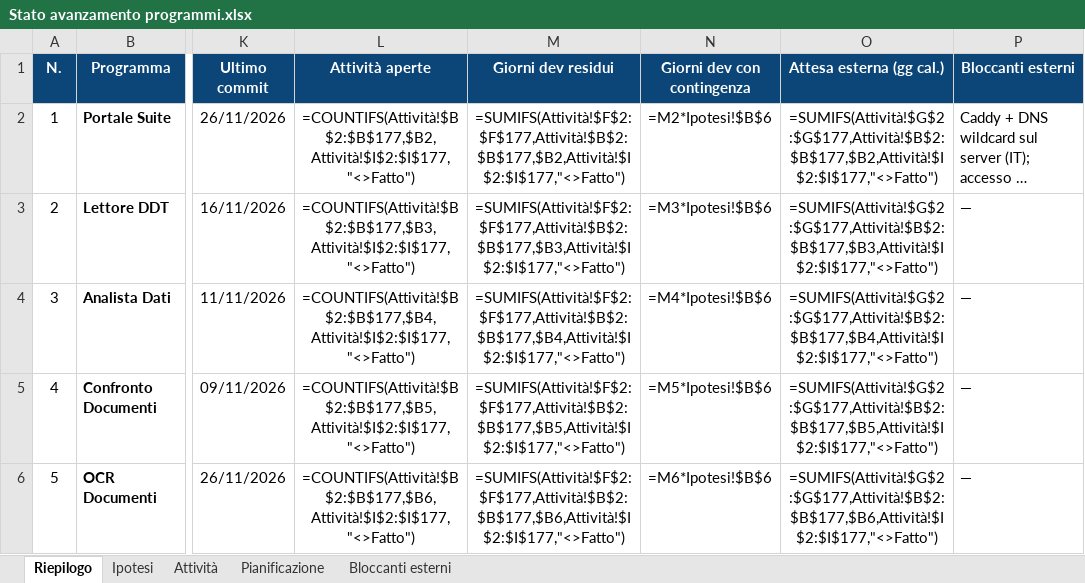
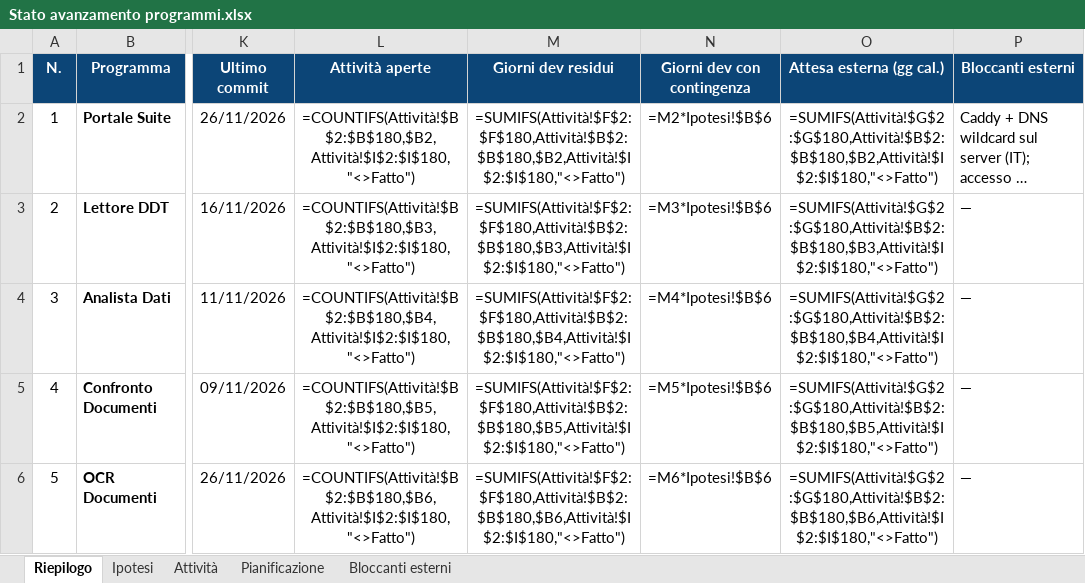
Before and after one commit to Alessio-Mangiagi/Programmi-pronti-, an Excel workbook: Stato avanzamento programmi.xlsx, sheet Riepilogo, drawn as a sheet; only a part is shown, gaps mark what is left out; long unchanged cells end in …; values as stored, in another font and other column widths than the file's, no borders; formulas without a stored value are shown as written; conditional formats not drawn; the diff covers the shown part only; the diff names each change by its address in the sheet, - before the commit and + after, or states it on an @@ line.

```diff
--- a/Stato avanzamento programmi.xlsx (sheet Riepilogo)
+++ b/Stato avanzamento programmi.xlsx (sheet Riepilogo)
-L2 (Attività aperte): =COUNTIFS(Attività!$B$2:$B$177,$B2,Attività!$I$2:$I$177,"<>Fatto")
+L2 (Attività aperte): =COUNTIFS(Attività!$B$2:$B$180,$B2,Attività!$I$2:$I$180,"<>Fatto")
-M2 (Giorni dev residui): =SUMIFS(Attività!$F$2:$F$177,Attività!$B$2:$B$177,$B2,Attività!$I$2:$I$177,"<>Fatto")
+M2 (Giorni dev residui): =SUMIFS(Attività!$F$2:$F$180,Attività!$B$2:$B$180,$B2,Attività!$I$2:$I$180,"<>Fatto")
-O2 (Attesa esterna (gg cal.)): =SUMIFS(Attività!$G$2:$G$177,Attività!$B$2:$B$177,$B2,Attività!$I$2:$I$177,"<>Fatto")
+O2 (Attesa esterna (gg cal.)): =SUMIFS(Attività!$G$2:$G$180,Attività!$B$2:$B$180,$B2,Attività!$I$2:$I$180,"<>Fatto")
-L3 (Attività aperte): =COUNTIFS(Attività!$B$2:$B$177,$B3,Attività!$I$2:$I$177,"<>Fatto")
+L3 (Attività aperte): =COUNTIFS(Attività!$B$2:$B$180,$B3,Attività!$I$2:$I$180,"<>Fatto")
-M3 (Giorni dev residui): =SUMIFS(Attività!$F$2:$F$177,Attività!$B$2:$B$177,$B3,Attività!$I$2:$I$177,"<>Fatto")
+M3 (Giorni dev residui): =SUMIFS(Attività!$F$2:$F$180,Attività!$B$2:$B$180,$B3,Attività!$I$2:$I$180,"<>Fatto")
-O3 (Attesa esterna (gg cal.)): =SUMIFS(Attività!$G$2:$G$177,Attività!$B$2:$B$177,$B3,Attività!$I$2:$I$177,"<>Fatto")
+O3 (Attesa esterna (gg cal.)): =SUMIFS(Attività!$G$2:$G$180,Attività!$B$2:$B$180,$B3,Attività!$I$2:$I$180,"<>Fatto")
-L4 (Attività aperte): =COUNTIFS(Attività!$B$2:$B$177,$B4,Attività!$I$2:$I$177,"<>Fatto")
+L4 (Attività aperte): =COUNTIFS(Attività!$B$2:$B$180,$B4,Attività!$I$2:$I$180,"<>Fatto")
-M4 (Giorni dev residui): =SUMIFS(Attività!$F$2:$F$177,Attività!$B$2:$B$177,$B4,Attività!$I$2:$I$177,"<>Fatto")
+M4 (Giorni dev residui): =SUMIFS(Attività!$F$2:$F$180,Attività!$B$2:$B$180,$B4,Attività!$I$2:$I$180,"<>Fatto")
-O4 (Attesa esterna (gg cal.)): =SUMIFS(Attività!$G$2:$G$177,Attività!$B$2:$B$177,$B4,Attività!$I$2:$I$177,"<>Fatto")
+O4 (Attesa esterna (gg cal.)): =SUMIFS(Attività!$G$2:$G$180,Attività!$B$2:$B$180,$B4,Attività!$I$2:$I$180,"<>Fatto")
-L5 (Attività aperte): =COUNTIFS(Attività!$B$2:$B$177,$B5,Attività!$I$2:$I$177,"<>Fatto")
+L5 (Attività aperte): =COUNTIFS(Attività!$B$2:$B$180,$B5,Attività!$I$2:$I$180,"<>Fatto")
-M5 (Giorni dev residui): =SUMIFS(Attività!$F$2:$F$177,Attività!$B$2:$B$177,$B5,Attività!$I$2:$I$177,"<>Fatto")
+M5 (Giorni dev residui): =SUMIFS(Attività!$F$2:$F$180,Attività!$B$2:$B$180,$B5,Attività!$I$2:$I$180,"<>Fatto")
-O5 (Attesa esterna (gg cal.)): =SUMIFS(Attività!$G$2:$G$177,Attività!$B$2:$B$177,$B5,Attività!$I$2:$I$177,"<>Fatto")
+O5 (Attesa esterna (gg cal.)): =SUMIFS(Attività!$G$2:$G$180,Attività!$B$2:$B$180,$B5,Attività!$I$2:$I$180,"<>Fatto")
-L6 (Attività aperte): =COUNTIFS(Attività!$B$2:$B$177,$B6,Attività!$I$2:$I$177,"<>Fatto")
+L6 (Attività aperte): =COUNTIFS(Attività!$B$2:$B$180,$B6,Attività!$I$2:$I$180,"<>Fatto")
-M6 (Giorni dev residui): =SUMIFS(Attività!$F$2:$F$177,Attività!$B$2:$B$177,$B6,Attività!$I$2:$I$177,"<>Fatto")
+M6 (Giorni dev residui): =SUMIFS(Attività!$F$2:$F$180,Attività!$B$2:$B$180,$B6,Attività!$I$2:$I$180,"<>Fatto")
-O6 (Attesa esterna (gg cal.)): =SUMIFS(Attività!$G$2:$G$177,Attività!$B$2:$B$177,$B6,Attività!$I$2:$I$177,"<>Fatto")
+O6 (Attesa esterna (gg cal.)): =SUMIFS(Attività!$G$2:$G$180,Attività!$B$2:$B$180,$B6,Attività!$I$2:$I$180,"<>Fatto")
```
Also changed, not shown: 40 edited cells elsewhere in this sheet, sheet Attività, sheet Bloccanti esterni, sheet Ipotesi.
